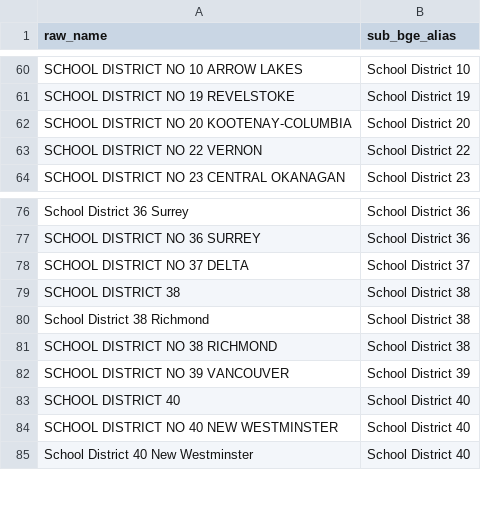
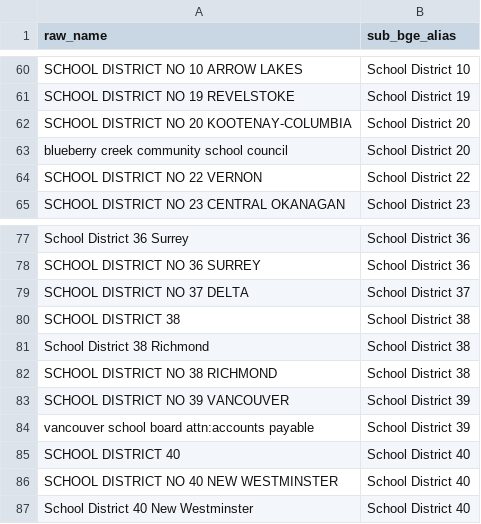
Before and after one commit to bcgov/CONN-TAP, a CSV file: app/backend/dbt/seeds/sub_bge_alias_map.csv, drawn as a sheet; only a part is shown, gaps mark what is left out.

```diff
--- a/app/backend/dbt/seeds/sub_bge_alias_map.csv
+++ b/app/backend/dbt/seeds/sub_bge_alias_map.csv
@@ -62,2 +62,3 @@ SCHOOL DISTRICT NO 19 REVELSTOKE,School District 19
 SCHOOL DISTRICT NO 20 KOOTENAY-COLUMBIA,School District 20
+blueberry creek community school council,School District 20
 SCHOOL DISTRICT NO 22 VERNON,School District 22
@@ -82,2 +83,3 @@ SCHOOL DISTRICT NO 38 RICHMOND,School District 38
 SCHOOL DISTRICT NO 39 VANCOUVER,School District 39
+vancouver school board attn:accounts payable,School District 39
 SCHOOL DISTRICT 40,School District 40
```
Also changed, not shown: 1 other file.
